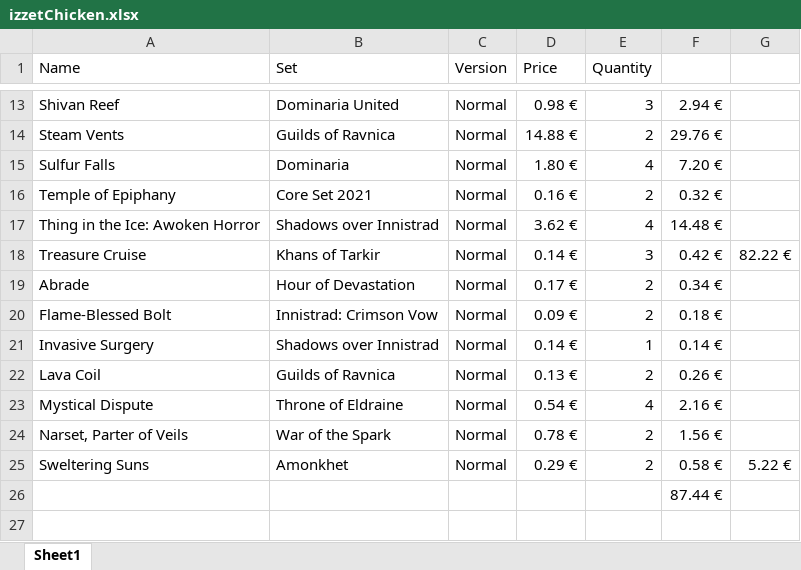
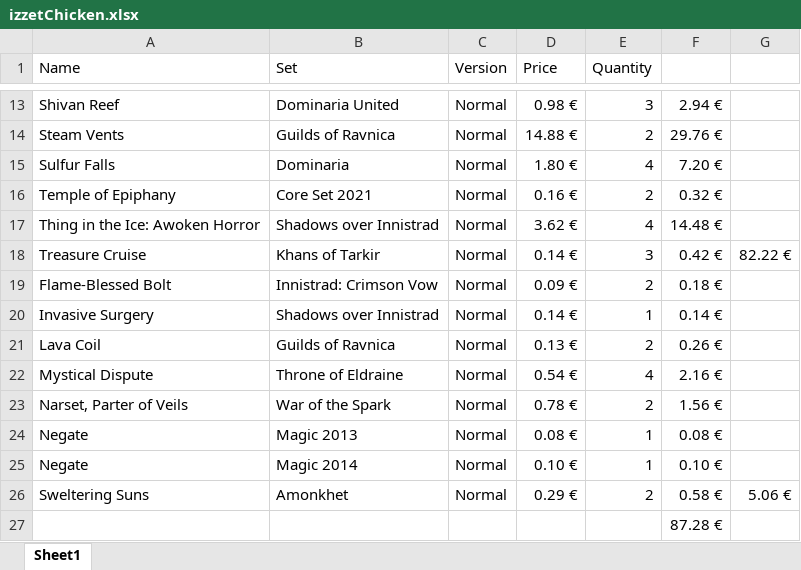
Before and after one commit to Vimor123/mtg-card-price-updater, an Excel workbook: izzetChicken.xlsx, sheet Sheet1, drawn as a sheet; only a part is shown, gaps mark what is left out; values as stored, in another font and other column widths than the file's, no borders; removed rows and columns are numbered as before the commit, all else as after; the diff names each change by its address in the sheet, - before the commit and + after, or states it on an @@ line.

Commit message:
Getting ready for RCQ

```diff
--- a/izzetChicken.xlsx (sheet Sheet1)
+++ b/izzetChicken.xlsx (sheet Sheet1)
-row 19: Abrade | Hour of Devastation | Normal | 0.17 € | 2 | 0.34 €
+row 24: Negate | Magic 2013 | Normal | 0.08 € | 1 | 0.08 €
+row 25: Negate | Magic 2014 | Normal | 0.10 € | 1 | 0.10 €
-G26: 5.22 €
+G26: 5.06 €
-F27: 87.44 €
+F27: 87.28 €
```
Also changed, not shown: formulas that keep their value.
